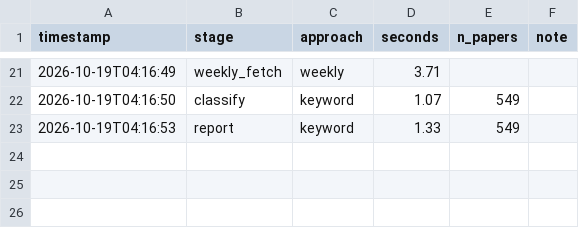
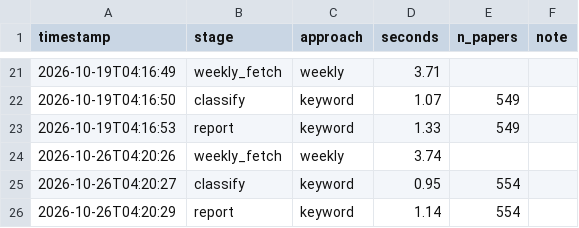
Before and after one commit to marji-kr/team_project_bigdata_26_02, a CSV file: data/runs/timings.csv, drawn as a sheet; only a part is shown, gaps mark what is left out.

```diff
--- a/data/runs/timings.csv
+++ b/data/runs/timings.csv
@@ -23 +23,4 @@ timestamp,stage,approach,seconds,n_papers,note
 2026-10-19T04:16:53,report,keyword,1.33,549,
+2026-10-26T04:20:26,weekly_fetch,weekly,3.74,,
+2026-10-26T04:20:27,classify,keyword,0.95,554,
+2026-10-26T04:20:29,report,keyword,1.14,554,
```
Also changed, not shown: data/processed/labels_keyword.csv, data/processed/monthly_method_share_keyword.csv, 10 other files.
